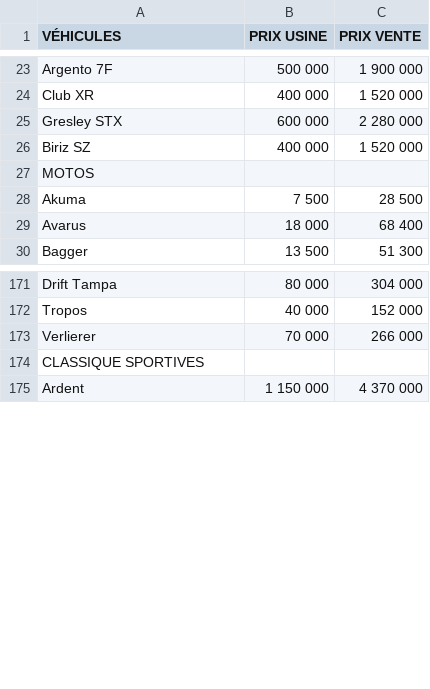
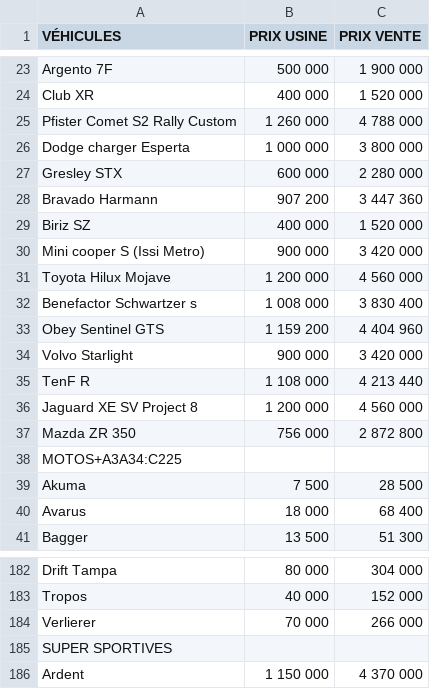
Before and after one commit to Hikimdln/Fenua_Concess, a CSV file: catalogue.csv, drawn as a sheet; only a part is shown, gaps mark what is left out; the diff covers the shown part only.

```diff
--- a/catalogue.csv
+++ b/catalogue.csv
@@ -24,5 +24,16 @@ Argento 7F;500 000;1 900 000
 Club XR;400 000;1 520 000
+Pfister Comet S2 Rally Custom;1 260 000;4 788 000
+Dodge charger Esperta;1 000 000;3 800 000
 Gresley STX;600 000;2 280 000
+Bravado Harmann;907 200;3 447 360
 Biriz SZ;400 000;1 520 000
-MOTOS;;
+Mini cooper S (Issi Metro);900 000;3 420 000
+Toyota Hilux Mojave;1 200 000;4 560 000
+Benefactor Schwartzer s;1 008 000;3 830 400
+Obey Sentinel GTS;1 159 200;4 404 960
+Volvo Starlight;900 000;3 420 000
+TenF R;1 108 000;4 213 440
+Jaguard XE SV Project 8;1 200 000;4 560 000
+Mazda ZR 350;756 000;2 872 800
+MOTOS+A3A34:C225;;
 Akuma;7 500;28 500
@@ -173,3 +184,3 @@ Tropos;40 000;152 000
 Verlierer;70 000;266 000
-CLASSIQUE SPORTIVES;;
+SUPER SPORTIVES;;
 Ardent;1 150 000;4 370 000
```
Also changed, not shown: 28 removed rows elsewhere in this file, 2 other files.
